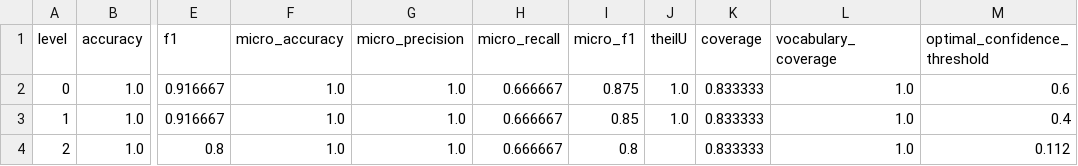
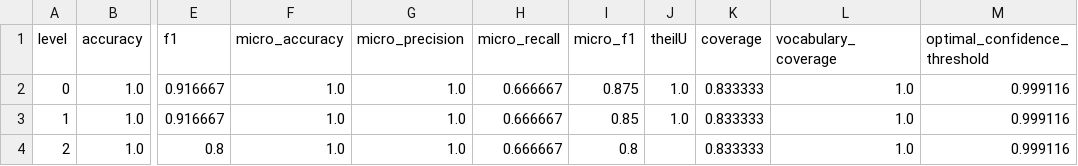
Before and after one commit to GuillaumeMougeot/mini_metrics, a CSV file: examples/expected/demo_metrics.csv, drawn as a sheet; only a part is shown, gaps mark what is left out; the diff names each change by its address in the sheet, - before the commit and + after, or states it on an @@ line.

Commit message:
refactor: add balanced F1, update TheilU implementation, and introduce quantile-based threshold optimization

```diff
--- a/examples/expected/demo_metrics.csv
+++ b/examples/expected/demo_metrics.csv
-M2 (optimal_confidence_threshold): 0.6
+M2 (optimal_confidence_threshold): 0.999116
-M3 (optimal_confidence_threshold): 0.4
+M3 (optimal_confidence_threshold): 0.999116
-M4 (optimal_confidence_threshold): 0.112
+M4 (optimal_confidence_threshold): 0.999116
```
Also changed, not shown: examples/expected/demo_trunc_metrics.csv, examples/expected/flemming_fastai_v1_metrics.csv, 5 other files.
